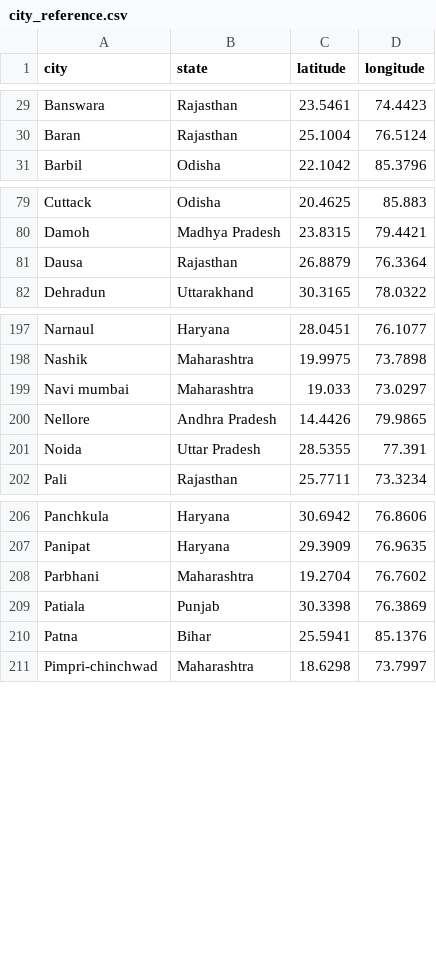
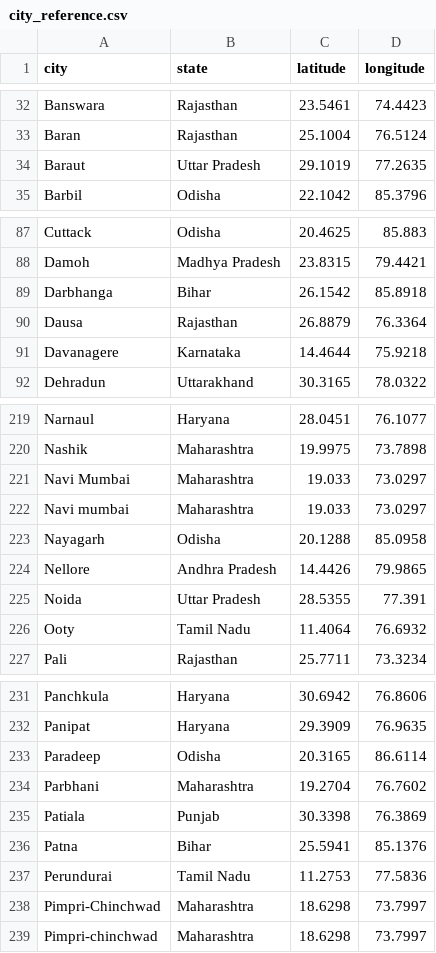
Before and after one commit to GreenDataLabIndia/infographics, a CSV file: aqi/city_reference.csv, drawn as a sheet; only a part is shown, gaps mark what is left out; the diff covers the shown part only; the diff names each change by its address in the sheet, - before the commit and + after, or states it on an @@ line.

```diff
--- a/aqi/city_reference.csv
+++ b/aqi/city_reference.csv
+row 34: Baraut | Uttar Pradesh | 29.1019 | 77.2635
+row 89: Darbhanga | Bihar | 26.1542 | 85.8918
+row 91: Davanagere | Karnataka | 14.4644 | 75.9218
+row 221: Navi Mumbai | Maharashtra | 19.033 | 73.0297
+row 223: Nayagarh | Odisha | 20.1288 | 85.0958
+row 226: Ooty | Tamil Nadu | 11.4064 | 76.6932
+row 233: Paradeep | Odisha | 20.3165 | 86.6114
+row 237: Perundurai | Tamil Nadu | 11.2753 | 77.5836
+row 238: Pimpri-Chinchwad | Maharashtra | 18.6298 | 73.7997
```
Also changed, not shown: 34 added rows elsewhere in this file.
